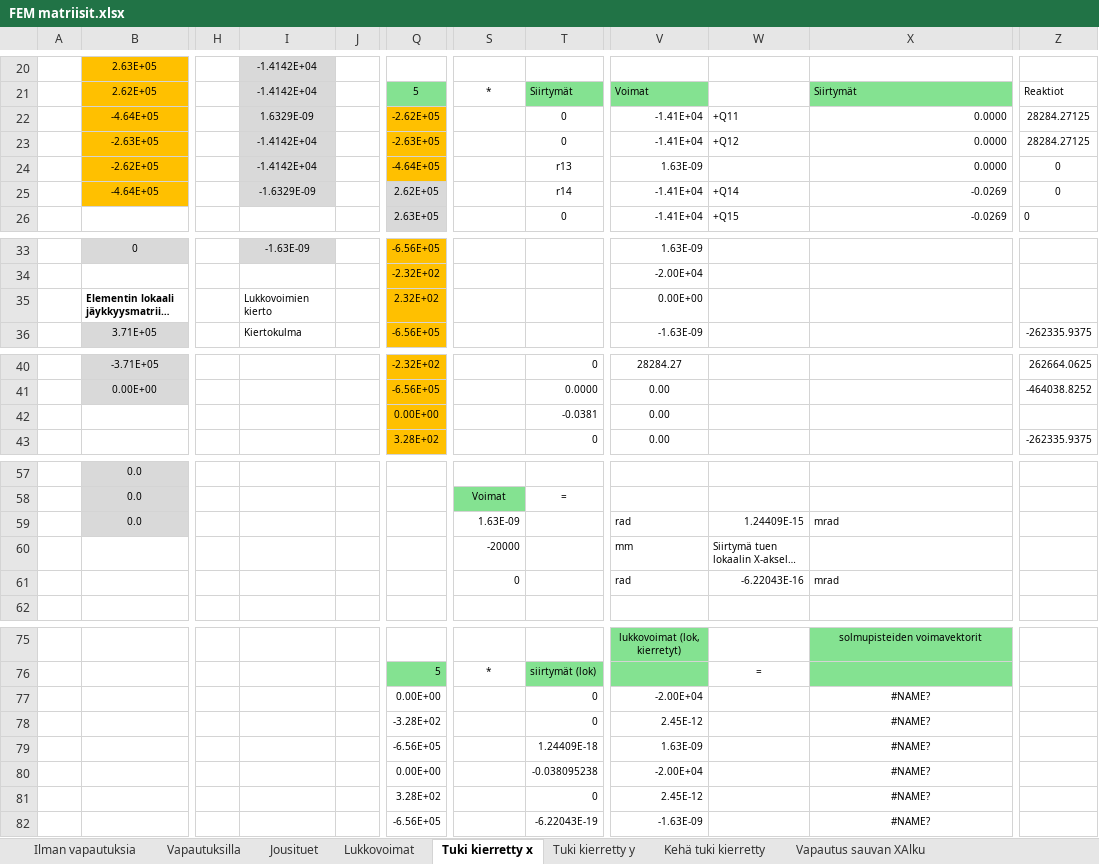
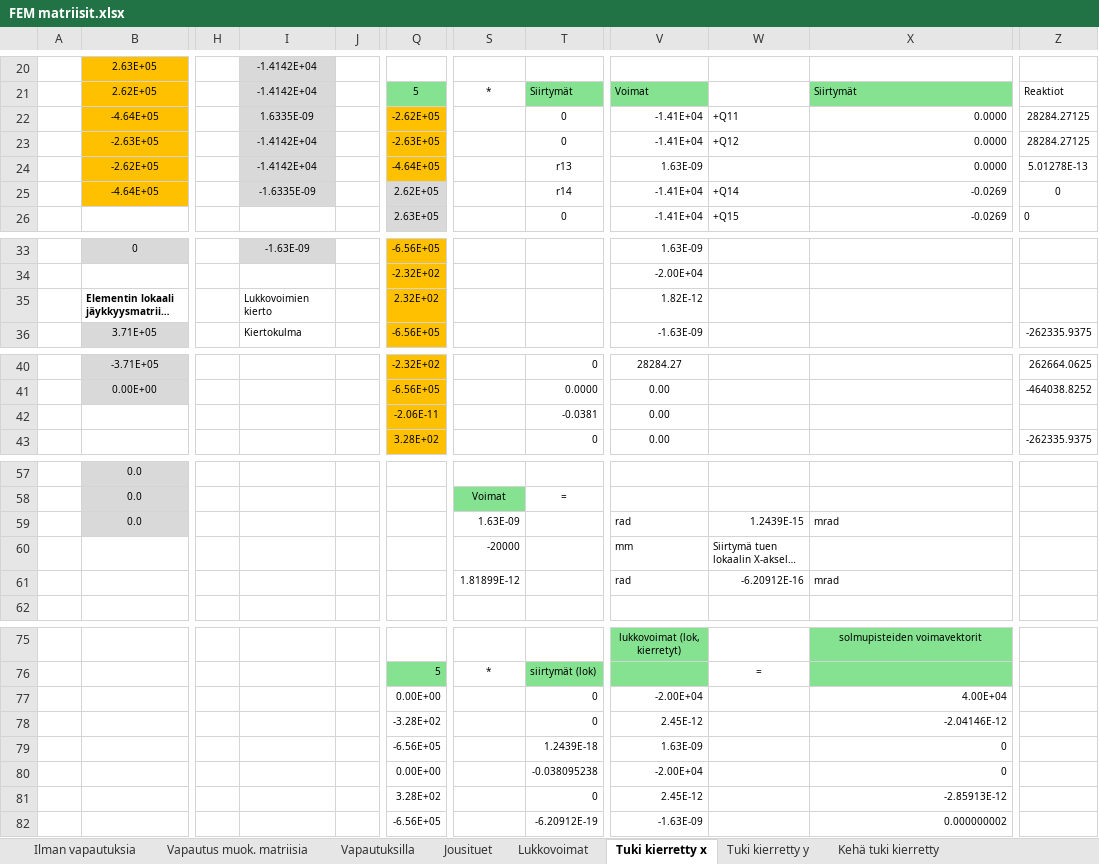
Before and after one commit to VillePe/vefem, an Excel workbook: theory/FEM matriisit.xlsx, sheet Tuki kierretty x, drawn as a sheet; only a part is shown, gaps mark what is left out; long unchanged cells end in …; values as stored, in another font and other column widths than the file's, no borders; charts and pictures and conditional formats not drawn; the diff covers the shown part only; the diff names each change by its address in the sheet, - before the commit and + after, or states it on an @@ line.

```diff
--- a/theory/FEM matriisit.xlsx (sheet Tuki kierretty x)
+++ b/theory/FEM matriisit.xlsx (sheet Tuki kierretty x)
+sheet tab: Vapautus muok. matriisia
-I22: 1.6329E-09
+I22: 1.6335E-09
-Z24: 0
+Z24: 5.01278E-13
-I25: -1.6329E-09
+I25: -1.6335E-09
-V35: 0.00E+00
+V35: 1.82E-12
-Q42: 0.00E+00
+Q42: -2.06E-11
-W59: 1.24409E-15
+W59: 1.2439E-15
-S61: 0
+S61: 1.81899E-12
-W61: -6.22043E-16
+W61: -6.20912E-16
-X77: #NAME?
+X77: 4.00E+04
-X77:X82 alignment: center
+X77:X82 alignment: right
-X78: #NAME?
+X78: -2.04146E-12
-T79: 1.24409E-18
+T79: 1.2439E-18
-X79:X80: #NAME?
+X79:X80: 0
-X81: #NAME?
+X81: -2.85913E-12
-T82: -6.22043E-19
+T82: -6.20912E-19
-X82: #NAME?
+X82: 0.000000002
```
Also changed, not shown: 1 edited cell elsewhere in this sheet, sheet Jousituet, sheet Vapautuksilla, sheet Kehä tuki kierretty, sheet Ilman vapautuksia, sheet Vapautus sauvan XLoppu, sheet Tuki kierretty y, 3 more sheets, other sheet tabs, charts or pictures, 2 other files.
